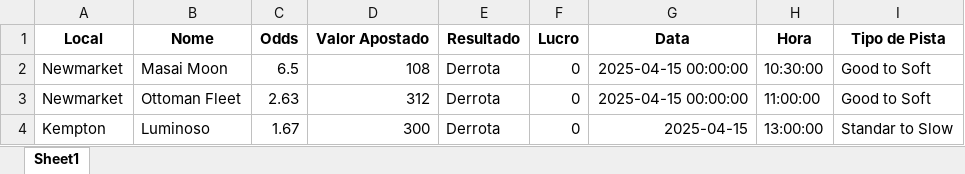
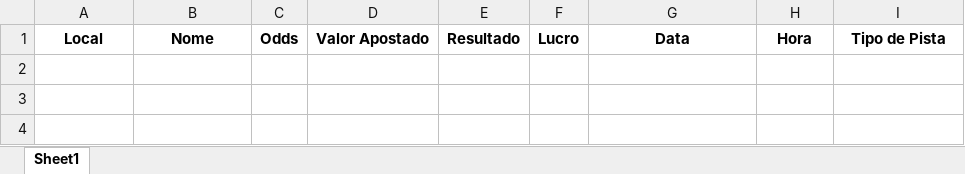
Before and after one commit to vbautistacode/app, an Excel workbook: apostas_registradas.xlsx, sheet Sheet1, drawn as a sheet; values as stored, in another font and other column widths than the file's, no borders; the diff names each change by its address in the sheet, - before the commit and + after, or states it on an @@ line.

```diff
--- a/apostas_registradas.xlsx (sheet Sheet1)
+++ b/apostas_registradas.xlsx (sheet Sheet1)
-row 2: Newmarket | Masai Moon | 6.5 | 108 | Derrota | 0 | 2025-04-15 00:00:00 | 10:30:00 | Good to Soft
-row 3: Newmarket | Ottoman Fleet | 2.63 | 312 | Derrota | 0 | 2025-04-15 00:00:00 | 11:00:00 | Good to Soft
-row 4: Kempton | Luminoso | 1.67 | 300 | Derrota | 0 | 2025-04-15 | 13:00:00 | Standar to Slow
```
Also changed, not shown: 9 other files.
